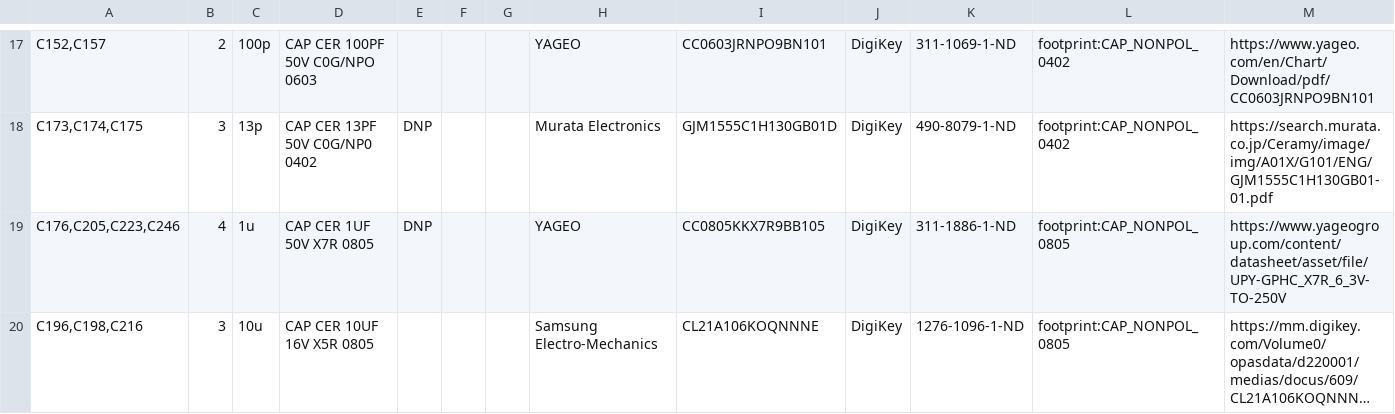
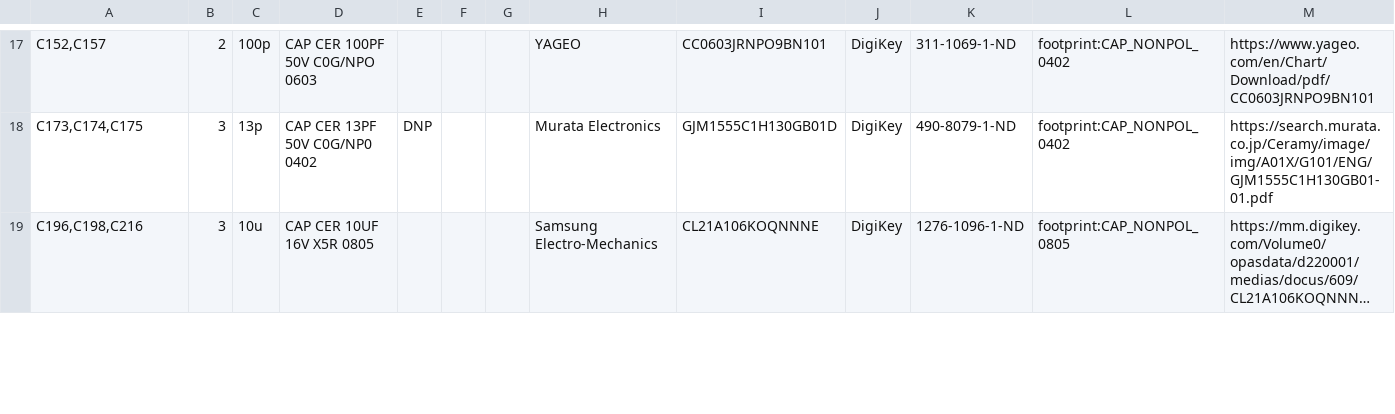
Before and after one commit to lecejeff/RPI_CMx_Carrier, a CSV file: hardware/output files/BOM/rpi_cm4_cm5_CarrierBoard-2.00-0A-BOM.csv, drawn as a sheet; only a part is shown, gaps mark what is left out; long unchanged cells end in …; removed rows and columns are numbered as before the commit, all else as after; the diff covers the shown part only; the diff names each change by its address in the sheet, - before the commit and + after, or states it on an @@ line.

```diff
--- a/hardware/output files/BOM/rpi_cm4_cm5_CarrierBoard-2.00-0A-BOM.csv
+++ b/hardware/output files/BOM/rpi_cm4_cm5_CarrierBoard-2.00-0A-BOM.csv
-row 19: C176,C205,C223,C246 | 4 | 1u | CAP CER 1UF 50V X7R 0805 | DNP |  |  | YAGEO | CC0805KKX7R9BB105 | DigiKey | 311-1886-1-ND | footprint:CAP_NONPOL_0805 | https://www.yageogroup.com/content/datasheet/asset/file/UPY-GPHC_X7R_6_3V-TO-250V
```
Also changed, not shown: 2 added rows, 2 removed rows and 4 edited cells elsewhere in this file, 3 other files.
